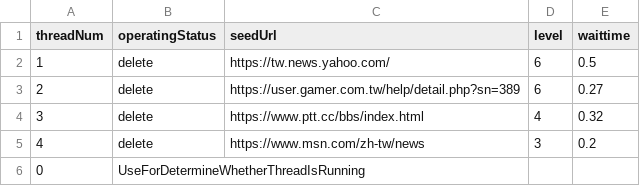
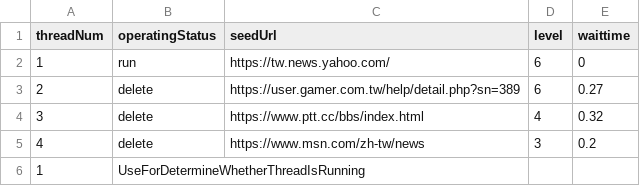
Before and after one commit to zing9264/WebBroswer, a CSV file: SearchWeb/web/crawler/mutual_state.csv, drawn as a sheet.

```diff
--- a/SearchWeb/web/crawler/mutual_state.csv
+++ b/SearchWeb/web/crawler/mutual_state.csv
@@ -1,3 +1,3 @@
 threadNum,operatingStatus,seedUrl,level,waittime
-1,delete,https://tw.news.yahoo.com/,6,0.5
+1,run,https://tw.news.yahoo.com/,6,0
 2,delete,https://user.gamer.com.tw/help/detail.php?sn=389,6,0.27
@@ -5,2 +5,2 @@ threadNum,operatingStatus,seedUrl,level,waittime
 4,delete,https://www.msn.com/zh-tw/news,3,0.2
-0,UseForDetermineWhetherThreadIsRunning
+1,UseForDetermineWhetherThreadIsRunning
```
Also changed, not shown: 21 other files.
